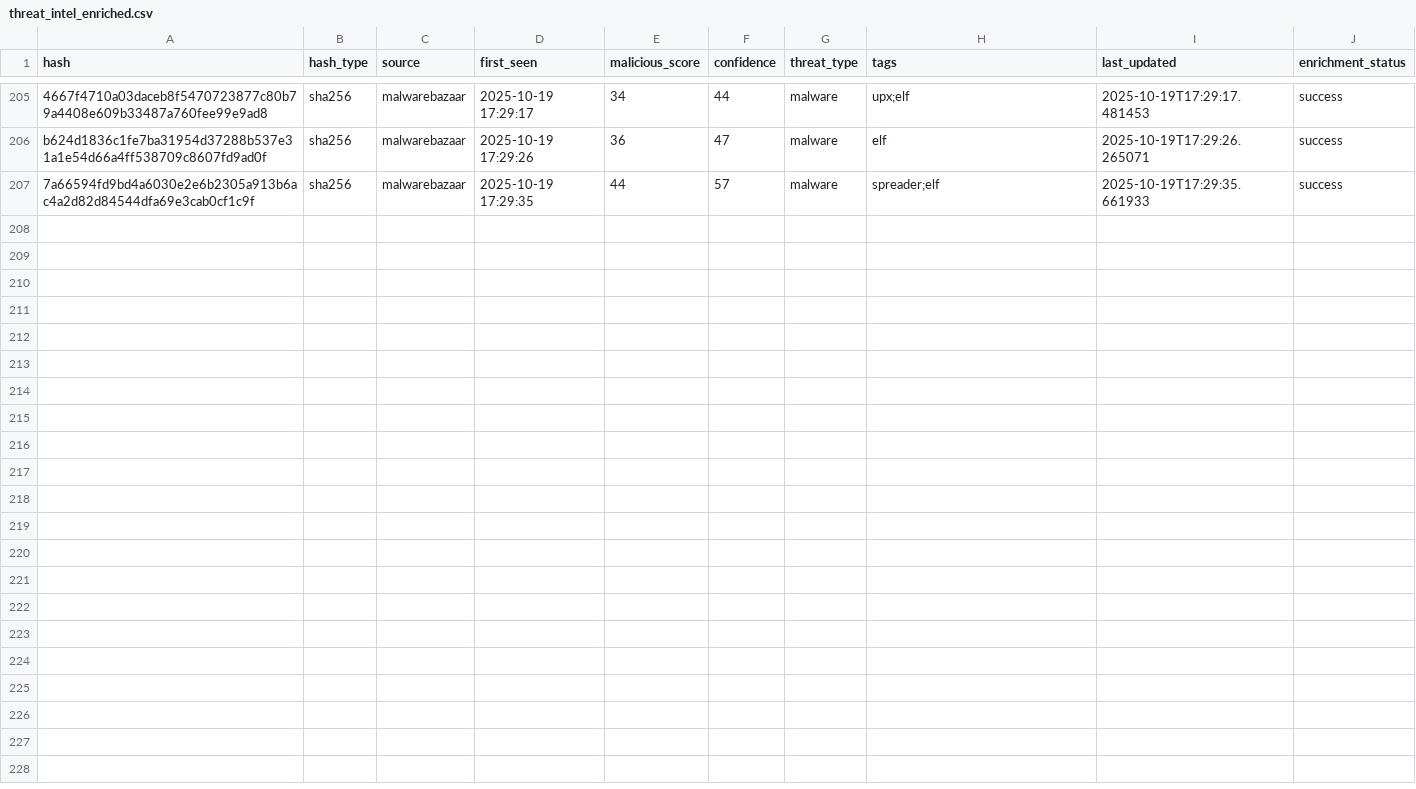
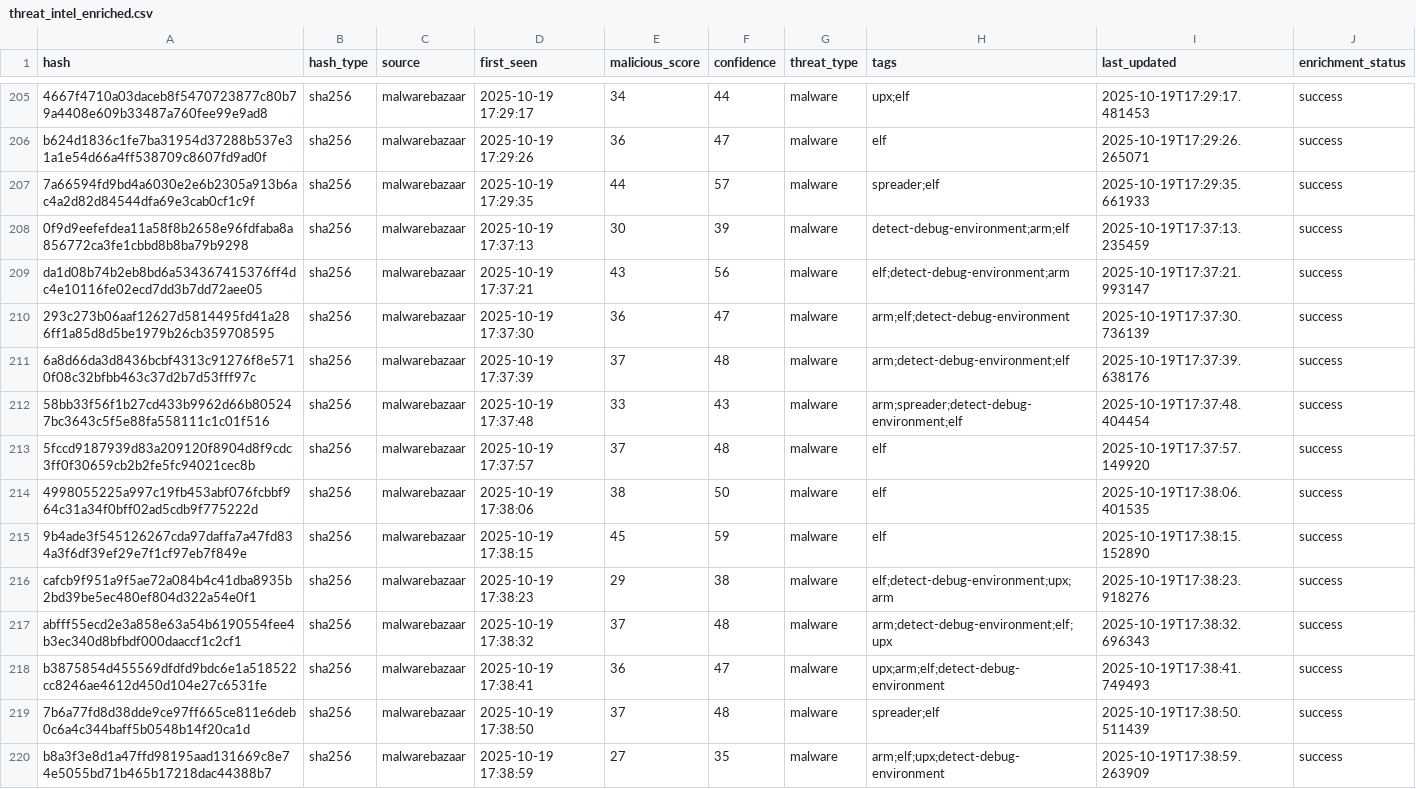
Before and after one commit to mohamadyaghoobii/threat-intelligence, a CSV file: lookups/threat_intel_enriched.csv, drawn as a sheet; only a part is shown, gaps mark what is left out.

Commit message:
Auto: 20251019_173859

```diff
--- a/lookups/threat_intel_enriched.csv
+++ b/lookups/threat_intel_enriched.csv
@@ -207 +207,14 @@ b624d1836c1fe7ba31954d37288b537e31a1e54d66a4ff538709c8607fd9ad0f,sha256,malwareb
 7a66594fd9bd4a6030e2e6b2305a913b6ac4a2d82d84544dfa69e3cab0cf1c9f,sha256,malwarebazaar,2025-10-19 17:29:35,44,57,malware,spreader;elf,2025-10-19T17:29:35.661933,success
+0f9d9eefefdea11a58f8b2658e96fdfaba8a856772ca3fe1cbbd8b8ba79b9298,sha256,malwarebazaar,2025-10-19 17:37:13,30,39,malware,detect-debug-environment;arm;elf,2025-10-19T17:37:13.235459,success
+da1d08b74b2eb8bd6a534367415376ff4dc4e10116fe02ecd7dd3b7dd72aee05,sha256,malwarebazaar,2025-10-19 17:37:21,43,56,malware,elf;detect-debug-environment;arm,2025-10-19T17:37:21.993147,success
+293c273b06aaf12627d5814495fd41a286ff1a85d8d5be1979b26cb359708595,sha256,malwarebazaar,2025-10-19 17:37:30,36,47,malware,arm;elf;detect-debug-environment,2025-10-19T17:37:30.736139,success
+6a8d66da3d8436bcbf4313c91276f8e5710f08c32bfbb463c37d2b7d53fff97c,sha256,malwarebazaar,2025-10-19 17:37:39,37,48,malware,arm;detect-debug-environment;elf,2025-10-19T17:37:39.638176,success
+58bb33f56f1b27cd433b9962d66b805247bc3643c5f5e88fa558111c1c01f516,sha256,malwarebazaar,2025-10-19 17:37:48,33,43,malware,arm;spreader;detect-debug-environment;elf,2025-10-19T17:37:48.404454,success
+5fccd9187939d83a209120f8904d8f9cdc3ff0f30659cb2b2fe5fc94021cec8b,sha256,malwarebazaar,2025-10-19 17:37:57,37,48,malware,elf,2025-10-19T17:37:57.149920,success
+4998055225a997c19fb453abf076fcbbf964c31a34f0bff02ad5cdb9f775222d,sha256,malwarebazaar,2025-10-19 17:38:06,38,50,malware,elf,2025-10-19T17:38:06.401535,success
+9b4ade3f545126267cda97daffa7a47fd834a3f6df39ef29e7f1cf97eb7f849e,sha256,malwarebazaar,2025-10-19 17:38:15,45,59,malware,elf,2025-10-19T17:38:15.152890,success
+cafcb9f951a9f5ae72a084b4c41dba8935b2bd39be5ec480ef804d322a54e0f1,sha256,malwarebazaar,2025-10-19 17:38:23,29,38,malware,elf;detect-debug-environment;upx;arm,2025-10-19T17:38:23.918276,success
+abfff55ecd2e3a858e63a54b6190554fee4b3ec340d8bfbdf000daaccf1c2cf1,sha256,malwarebazaar,2025-10-19 17:38:32,37,48,malware,arm;detect-debug-environment;elf;upx,2025-10-19T17:38:32.696343,success
+b3875854d455569dfdfd9bdc6e1a518522cc8246ae4612d450d104e27c6531fe,sha256,malwarebazaar,2025-10-19 17:38:41,36,47,malware,upx;arm;elf;detect-debug-environment,2025-10-19T17:38:41.749493,success
+7b6a77fd8d38dde9ce97ff665ce811e6deb0c6a4c344baff5b0548b14f20ca1d,sha256,malwarebazaar,2025-10-19 17:38:50,37,48,malware,spreader;elf,2025-10-19T17:38:50.511439,success
+b8a3f3e8d1a47ffd98195aad131669c8e74e5055bd71b465b17218dac44388b7,sha256,malwarebazaar,2025-10-19 17:38:59,27,35,malware,arm;elf;upx;detect-debug-environment,2025-10-19T17:38:59.263909,success
```
